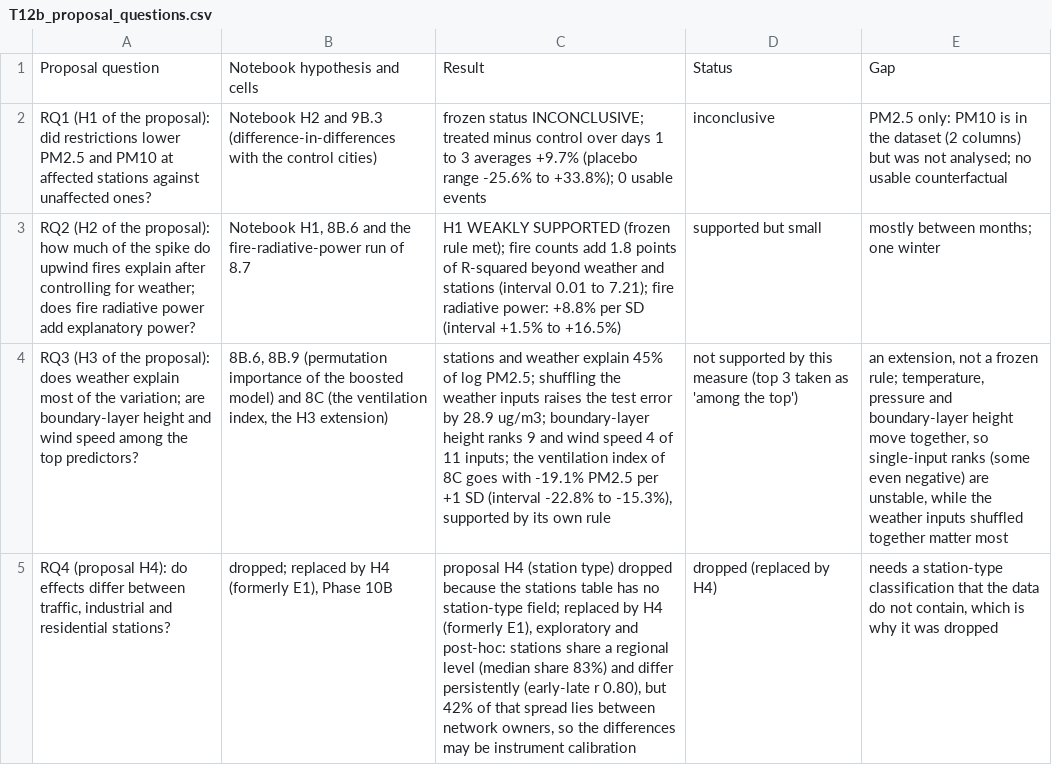
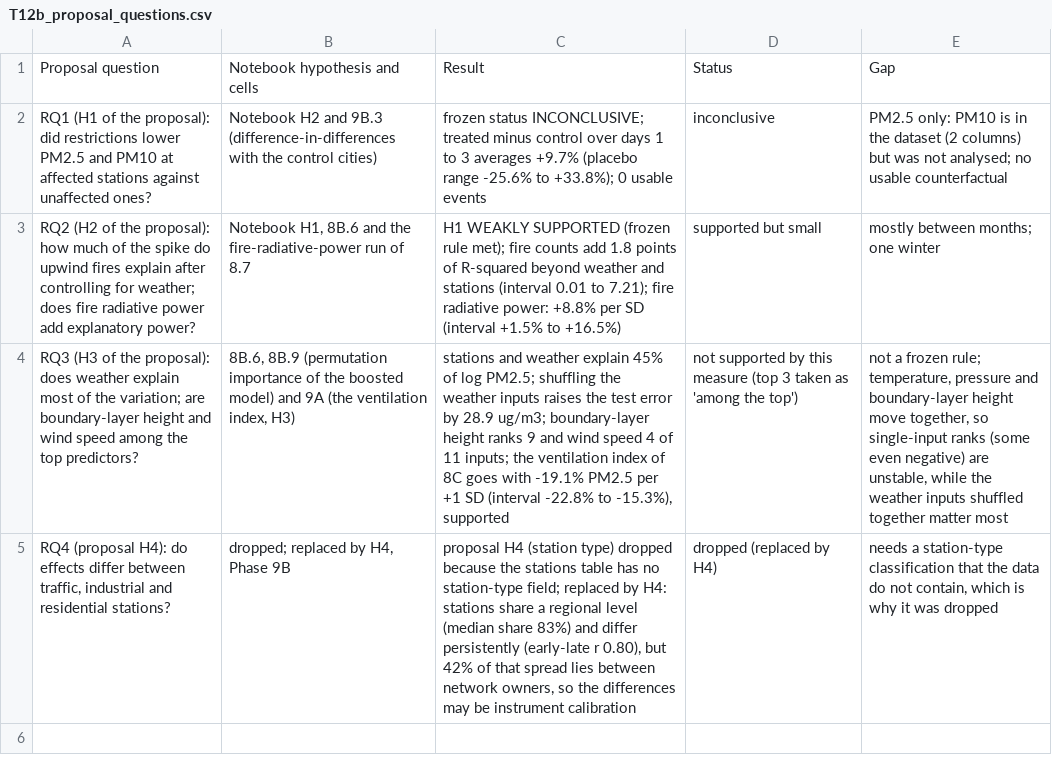
Before and after one commit to riddhi-sharma10/air-quality-policy-impact-india, a CSV file: outputs/tables/T12b_proposal_questions.csv, drawn as a sheet; the diff names each change by its address in the sheet, - before the commit and + after, or states it on an @@ line.

```diff
--- a/outputs/tables/T12b_proposal_questions.csv
+++ b/outputs/tables/T12b_proposal_questions.csv
-B4: …model) and 8C (the ventilation index, the H3 extension)
+B4: …model) and 9A (the ventilation index, H3)
-C4: …-15.3%), supported by its own rule
+C4: …-15.3%), supported
-E4: an extension, not a…
+E4: not a…
-B5: dropped; replaced by H4 (formerly E1), Phase 10B
+B5: dropped; replaced by H4, Phase 9B
-C5: …replaced by H4 (formerly E1), exploratory and post-hoc: stations share…
+C5: …replaced by H4: stations share…
```
Also changed, not shown: outputs/tables/T07d2_extension_runs.csv, outputs/tables/T08_recommendations.csv, 58 other files.
